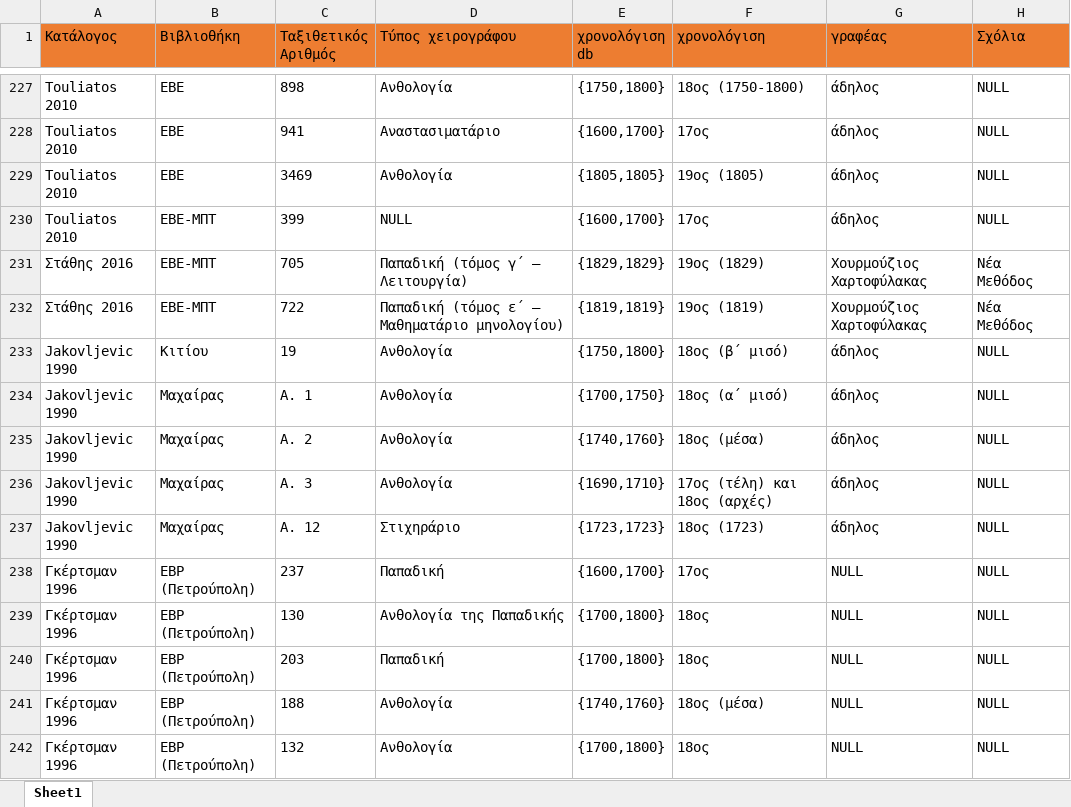
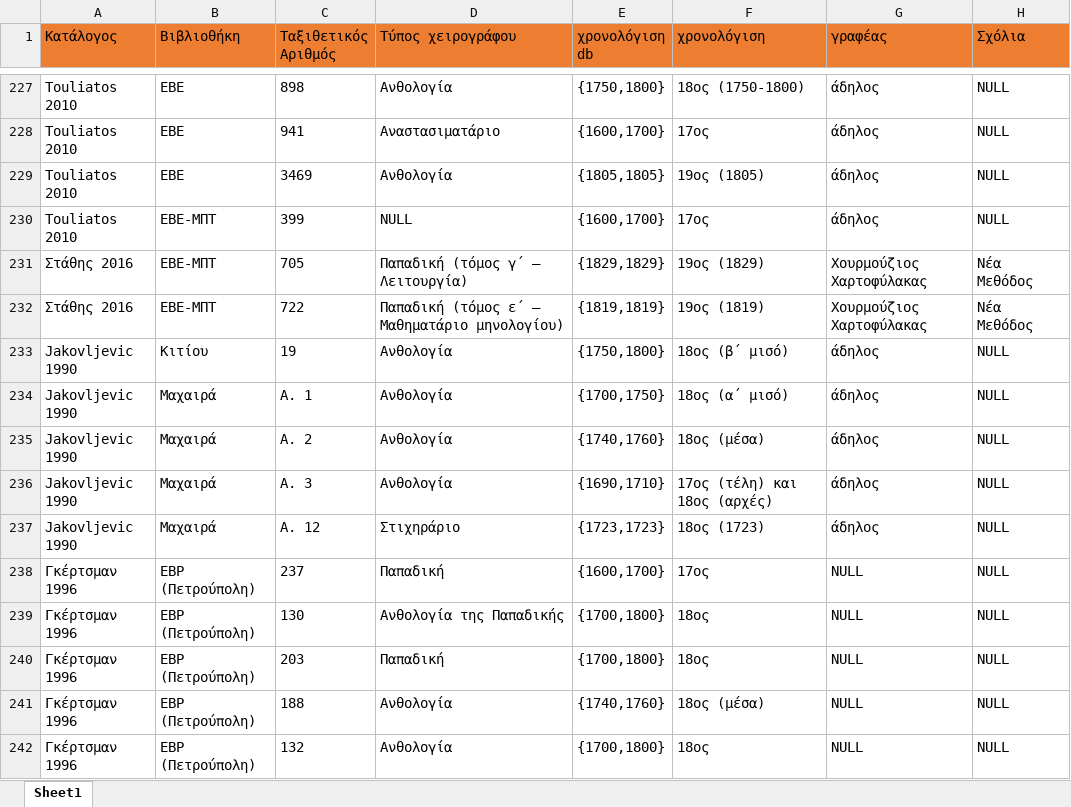
Before and after one commit to PolykarposPolykarpidis/PhD_documents, an Excel workbook: data_base/db.xlsx, sheet Sheet1, drawn as a sheet; only a part is shown, gaps mark what is left out; values as stored, in another font and other column widths than the file's, no borders; the diff names each change by its address in the sheet, - before the commit and + after, or states it on an @@ line.

```diff
--- a/data_base/db.xlsx (sheet Sheet1)
+++ b/data_base/db.xlsx (sheet Sheet1)
-B234:B237 (Βιβλιοθήκη): Μαχαίρας
+B234:B237 (Βιβλιοθήκη): Μαχαιρά
```
Also changed, not shown: data_base/db_pieces.xlsx.
